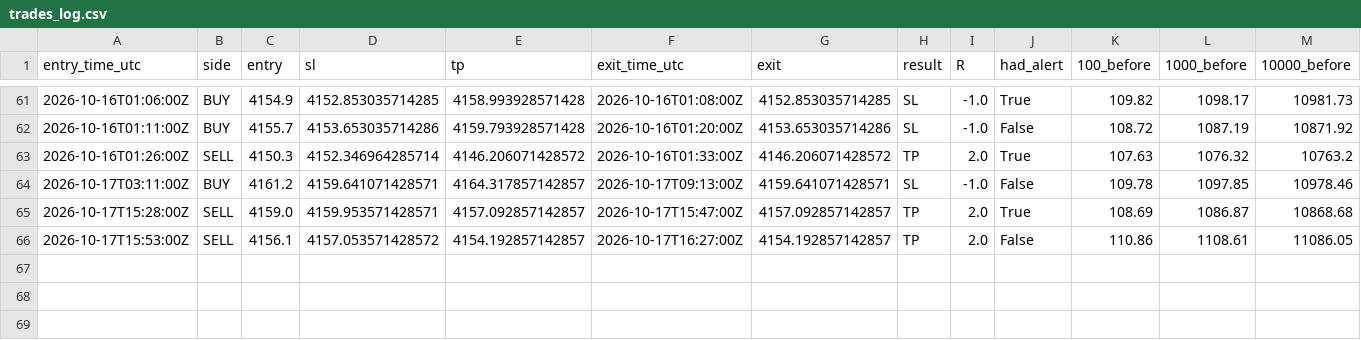
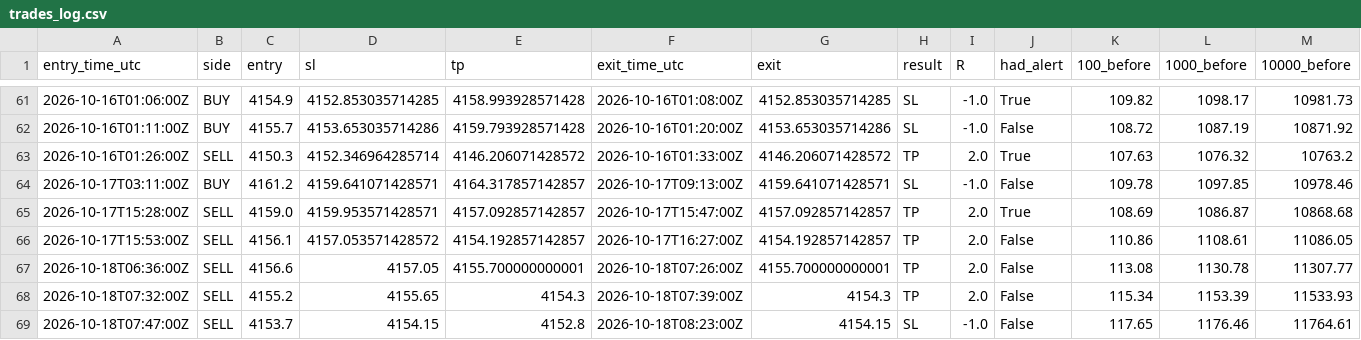
Before and after one commit to VybeEdge/paxg-orb-monitor2, a CSV file: trades_log.csv, drawn as a sheet; only a part is shown, gaps mark what is left out; rows hold the shown columns only; the diff names each change by its address in the sheet, - before the commit and + after, or states it on an @@ line.

```diff
--- a/trades_log.csv
+++ b/trades_log.csv
+row 67: 2026-10-18T06:36:00Z | SELL | 4156.6 | 4157.05 | 4155.700000000001 | 2026-10-18T07:26:00Z | 4155.700000000001 | TP | 2.0 | False | 113.08 | 1130.78 | 11307.77
+row 68: 2026-10-18T07:32:00Z | SELL | 4155.2 | 4155.65 | 4154.3 | 2026-10-18T07:39:00Z | 4154.3 | TP | 2.0 | False | 115.34 | 1153.39 | 11533.93
+row 69: 2026-10-18T07:47:00Z | SELL | 4153.7 | 4154.15 | 4152.8 | 2026-10-18T08:23:00Z | 4154.15 | SL | -1.0 | False | 117.65 | 1176.46 | 11764.61
```
Also changed, not shown: 4 other files.
